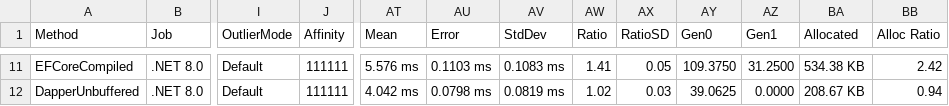
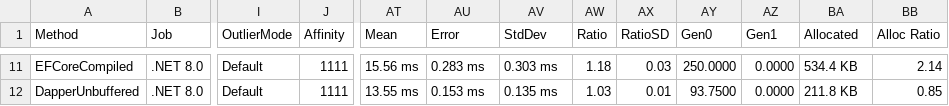
Before and after one commit to AlexeyShirshov/nextorm, a CSV file: nextorm.core.benchmark/BenchmarkDotNet.Artifacts/results/nextorm.core.benchmark.SqliteBenchmarkWhere-report.csv, drawn as a sheet; only a part is shown, gaps mark what is left out; the diff covers the shown part only; the diff names each change by its address in the sheet, - before the commit and + after, or states it on an @@ line.

```diff
--- a/nextorm.core.benchmark/BenchmarkDotNet.Artifacts/results/nextorm.core.benchmark.SqliteBenchmarkWhere-report.csv
+++ b/nextorm.core.benchmark/BenchmarkDotNet.Artifacts/results/nextorm.core.benchmark.SqliteBenchmarkWhere-report.csv
-J11:J12 (Affinity): 111111
+J11:J12 (Affinity): 1111
-AT11 (Mean): 5.576 ms
+AT11 (Mean): 15.56 ms
-AU11 (Error): 0.1103 ms
+AU11 (Error): 0.283 ms
-AV11 (StdDev): 0.1083 ms
+AV11 (StdDev): 0.303 ms
-AW11 (Ratio): 1.41
+AW11 (Ratio): 1.18
-AX11 (RatioSD): 0.05
+AX11 (RatioSD): 0.03
-AY11 (Gen0): 109.3750
+AY11 (Gen0): 250.0000
-AZ11 (Gen1): 31.2500
+AZ11 (Gen1): 0.0000
-BA11 (Allocated): 534.38 KB
+BA11 (Allocated): 534.4 KB
-BB11 (Alloc Ratio): 2.42
+BB11 (Alloc Ratio): 2.14
-AT12 (Mean): 4.042 ms
+AT12 (Mean): 13.55 ms
-AU12 (Error): 0.0798 ms
+AU12 (Error): 0.153 ms
-AV12 (StdDev): 0.0819 ms
+AV12 (StdDev): 0.135 ms
-AW12 (Ratio): 1.02
+AW12 (Ratio): 1.03
-AX12 (RatioSD): 0.03
+AX12 (RatioSD): 0.01
-AY12 (Gen0): 39.0625
+AY12 (Gen0): 93.7500
-BA12 (Allocated): 208.67 KB
+BA12 (Allocated): 211.8 KB
-BB12 (Alloc Ratio): 0.94
+BB12 (Alloc Ratio): 0.85
```
Also changed, not shown: 68 edited cells elsewhere in this file, nextorm.core.benchmark/BenchmarkDotNet.Artifacts/results/nextorm.core.benchmark.SqliteBenchmarkIteration-report.csv, 22 other files.
